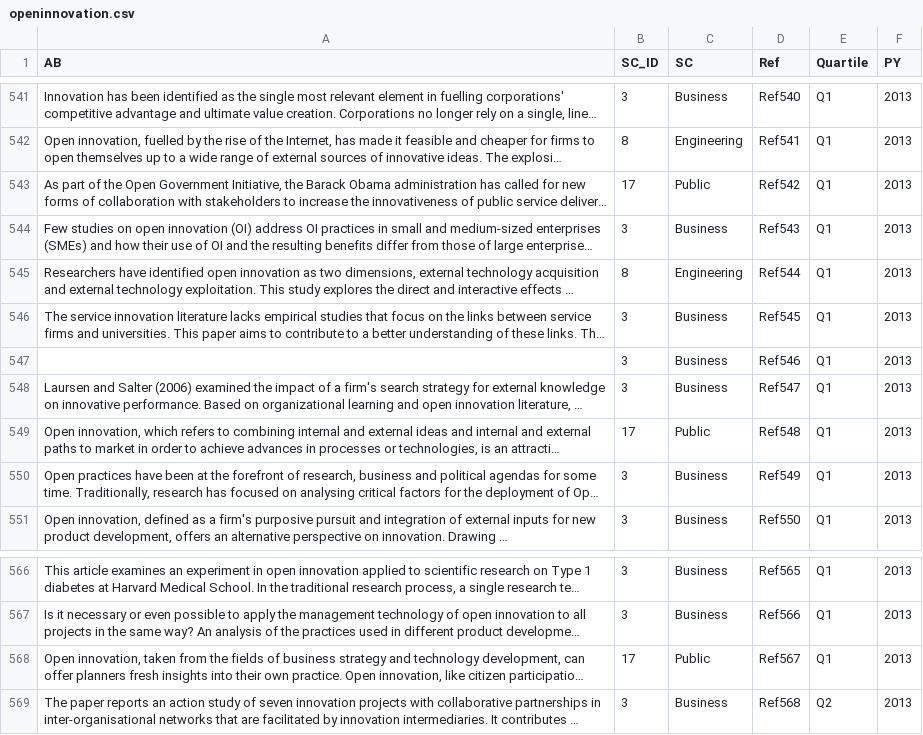
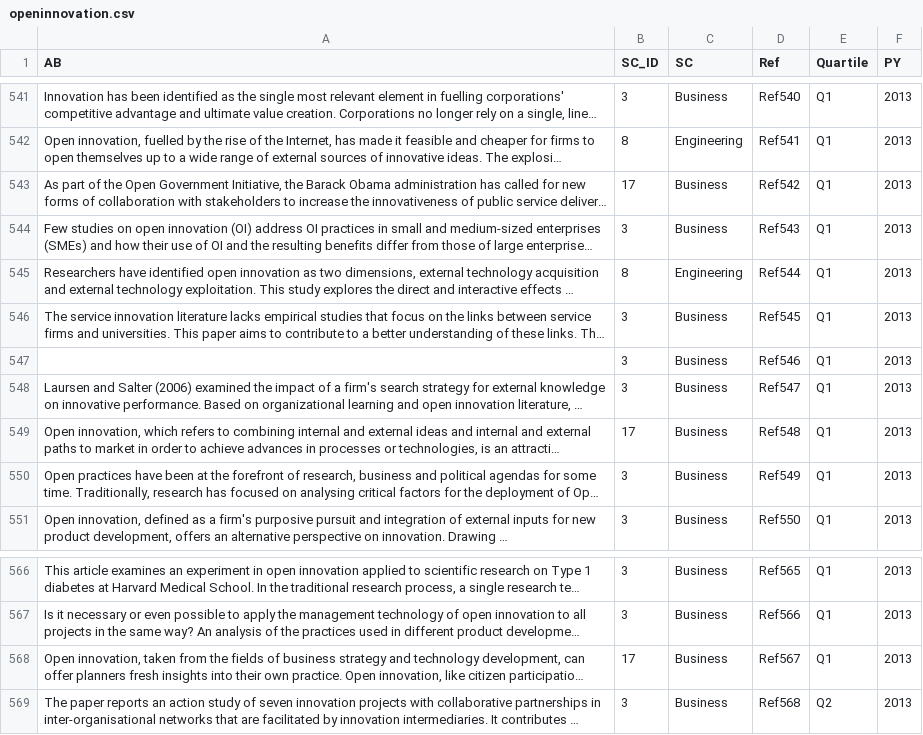
Before and after one commit to andrelmfsantos/df, a CSV file: openinnovation.csv, drawn as a sheet; only a part is shown, gaps mark what is left out; long unchanged cells end in …; the diff names each change by its address in the sheet, - before the commit and + after, or states it on an @@ line.

Commit message:
Add files via upload

```diff
--- a/openinnovation.csv
+++ b/openinnovation.csv
-C543 (SC): Public
+C543 (SC): Business
-C549 (SC): Public
+C549 (SC): Business
-C568 (SC): Public
+C568 (SC): Business
```
